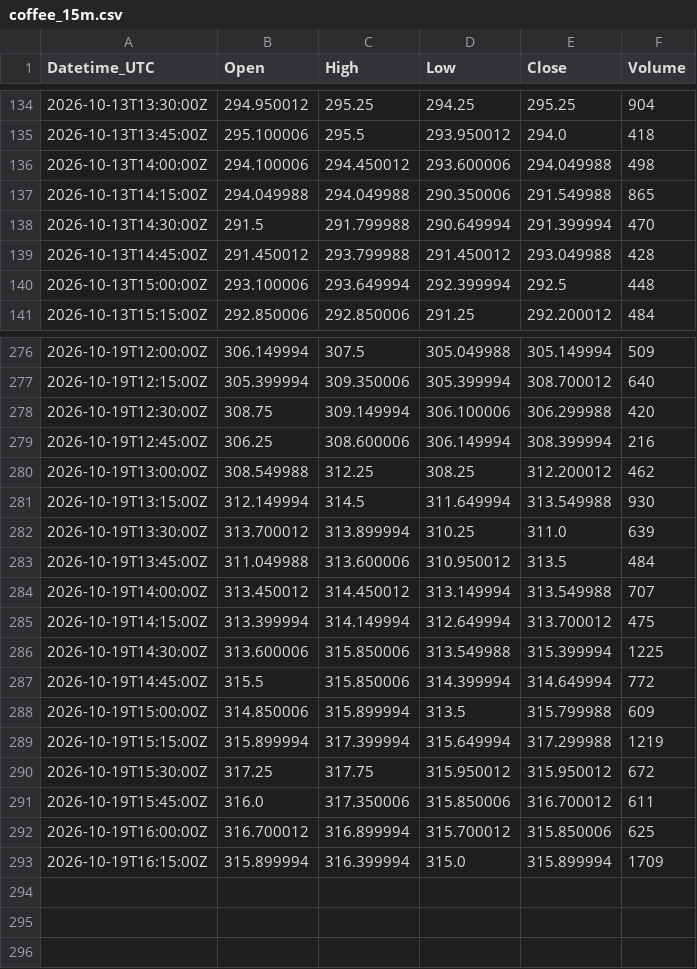
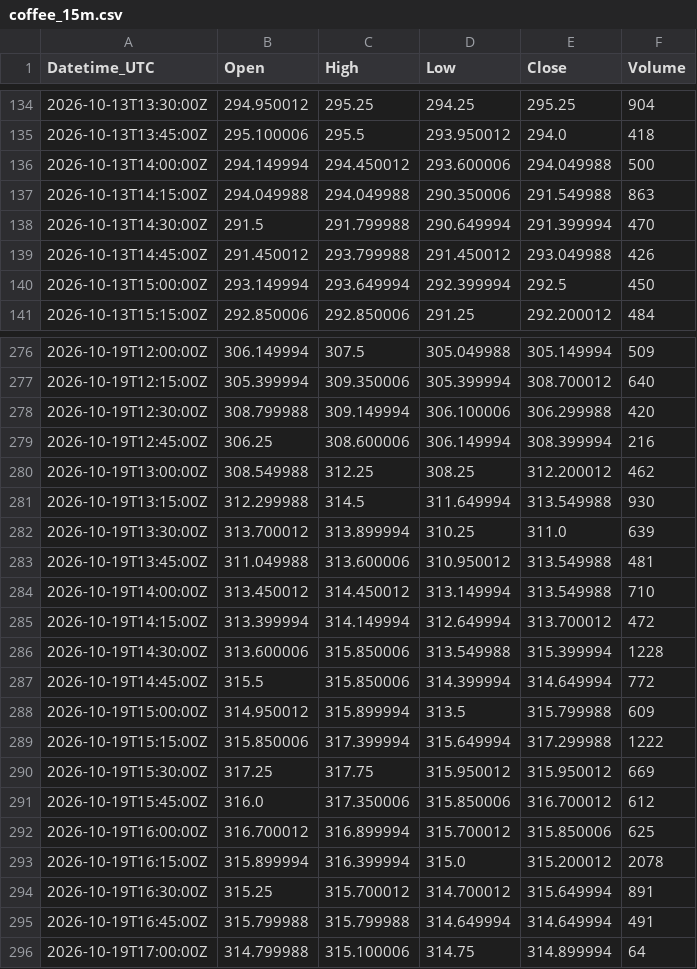
Before and after one commit to Kubula-xu/claude-finance-data, a CSV file: data/coffee_15m.csv, drawn as a sheet; only a part is shown, gaps mark what is left out; the diff covers the shown part only.

```diff
--- a/data/coffee_15m.csv
+++ b/data/coffee_15m.csv
@@ -135,7 +135,7 @@ Datetime_UTC,Open,High,Low,Close,Volume
 2026-10-13T13:45:00Z,295.100006,295.5,293.950012,294.0,418
-2026-10-13T14:00:00Z,294.100006,294.450012,293.600006,294.049988,498
-2026-10-13T14:15:00Z,294.049988,294.049988,290.350006,291.549988,865
+2026-10-13T14:00:00Z,294.149994,294.450012,293.600006,294.049988,500
+2026-10-13T14:15:00Z,294.049988,294.049988,290.350006,291.549988,863
 2026-10-13T14:30:00Z,291.5,291.799988,290.649994,291.399994,470
-2026-10-13T14:45:00Z,291.450012,293.799988,291.450012,293.049988,428
-2026-10-13T15:00:00Z,293.100006,293.649994,292.399994,292.5,448
+2026-10-13T14:45:00Z,291.450012,293.799988,291.450012,293.049988,426
+2026-10-13T15:00:00Z,293.149994,293.649994,292.399994,292.5,450
 2026-10-13T15:15:00Z,292.850006,292.850006,291.25,292.200012,484
@@ -277,17 +277,20 @@ Datetime_UTC,Open,High,Low,Close,Volume
 2026-10-19T12:15:00Z,305.399994,309.350006,305.399994,308.700012,640
-2026-10-19T12:30:00Z,308.75,309.149994,306.100006,306.299988,420
+2026-10-19T12:30:00Z,308.799988,309.149994,306.100006,306.299988,420
 2026-10-19T12:45:00Z,306.25,308.600006,306.149994,308.399994,216
 2026-10-19T13:00:00Z,308.549988,312.25,308.25,312.200012,462
-2026-10-19T13:15:00Z,312.149994,314.5,311.649994,313.549988,930
+2026-10-19T13:15:00Z,312.299988,314.5,311.649994,313.549988,930
 2026-10-19T13:30:00Z,313.700012,313.899994,310.25,311.0,639
-2026-10-19T13:45:00Z,311.049988,313.600006,310.950012,313.5,484
-2026-10-19T14:00:00Z,313.450012,314.450012,313.149994,313.549988,707
-2026-10-19T14:15:00Z,313.399994,314.149994,312.649994,313.700012,475
-2026-10-19T14:30:00Z,313.600006,315.850006,313.549988,315.399994,1225
+2026-10-19T13:45:00Z,311.049988,313.600006,310.950012,313.549988,481
+2026-10-19T14:00:00Z,313.450012,314.450012,313.149994,313.549988,710
+2026-10-19T14:15:00Z,313.399994,314.149994,312.649994,313.700012,472
+2026-10-19T14:30:00Z,313.600006,315.850006,313.549988,315.399994,1228
 2026-10-19T14:45:00Z,315.5,315.850006,314.399994,314.649994,772
-2026-10-19T15:00:00Z,314.850006,315.899994,313.5,315.799988,609
-2026-10-19T15:15:00Z,315.899994,317.399994,315.649994,317.299988,1219
-2026-10-19T15:30:00Z,317.25,317.75,315.950012,315.950012,672
-2026-10-19T15:45:00Z,316.0,317.350006,315.850006,316.700012,611
+2026-10-19T15:00:00Z,314.950012,315.899994,313.5,315.799988,609
+2026-10-19T15:15:00Z,315.850006,317.399994,315.649994,317.299988,1222
+2026-10-19T15:30:00Z,317.25,317.75,315.950012,315.950012,669
+2026-10-19T15:45:00Z,316.0,317.350006,315.850006,316.700012,612
 2026-10-19T16:00:00Z,316.700012,316.899994,315.700012,315.850006,625
-2026-10-19T16:15:00Z,315.899994,316.399994,315.0,315.899994,1709
+2026-10-19T16:15:00Z,315.899994,316.399994,315.0,315.200012,2078
+2026-10-19T16:30:00Z,315.25,315.700012,314.700012,315.649994,891
+2026-10-19T16:45:00Z,315.799988,315.799988,314.649994,314.649994,491
+2026-10-19T17:00:00Z,314.799988,315.100006,314.75,314.899994,64
```
Also changed, not shown: 106 edited cells elsewhere in this file, data/gold_15m.csv, data/spot_log.csv, 43 other files.
